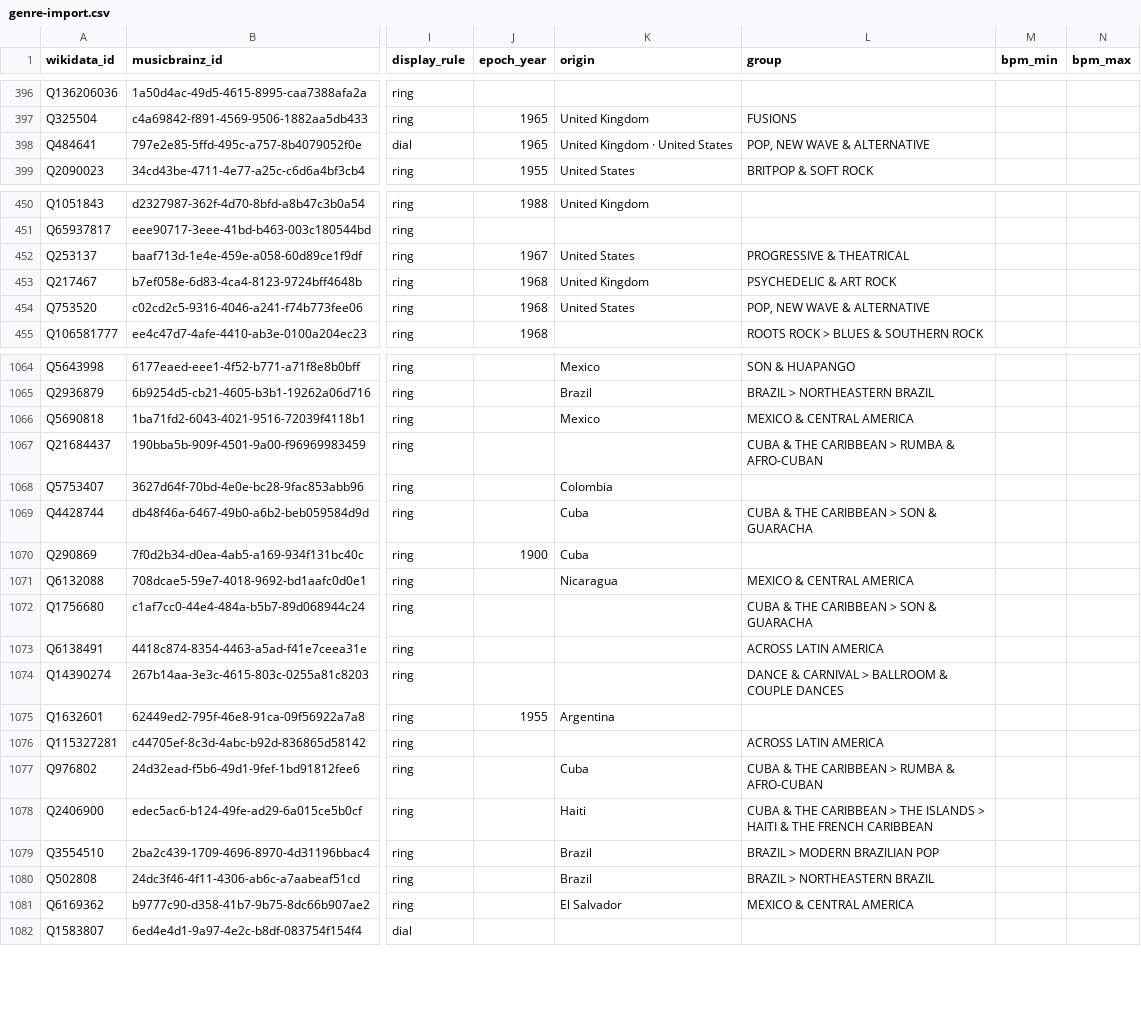
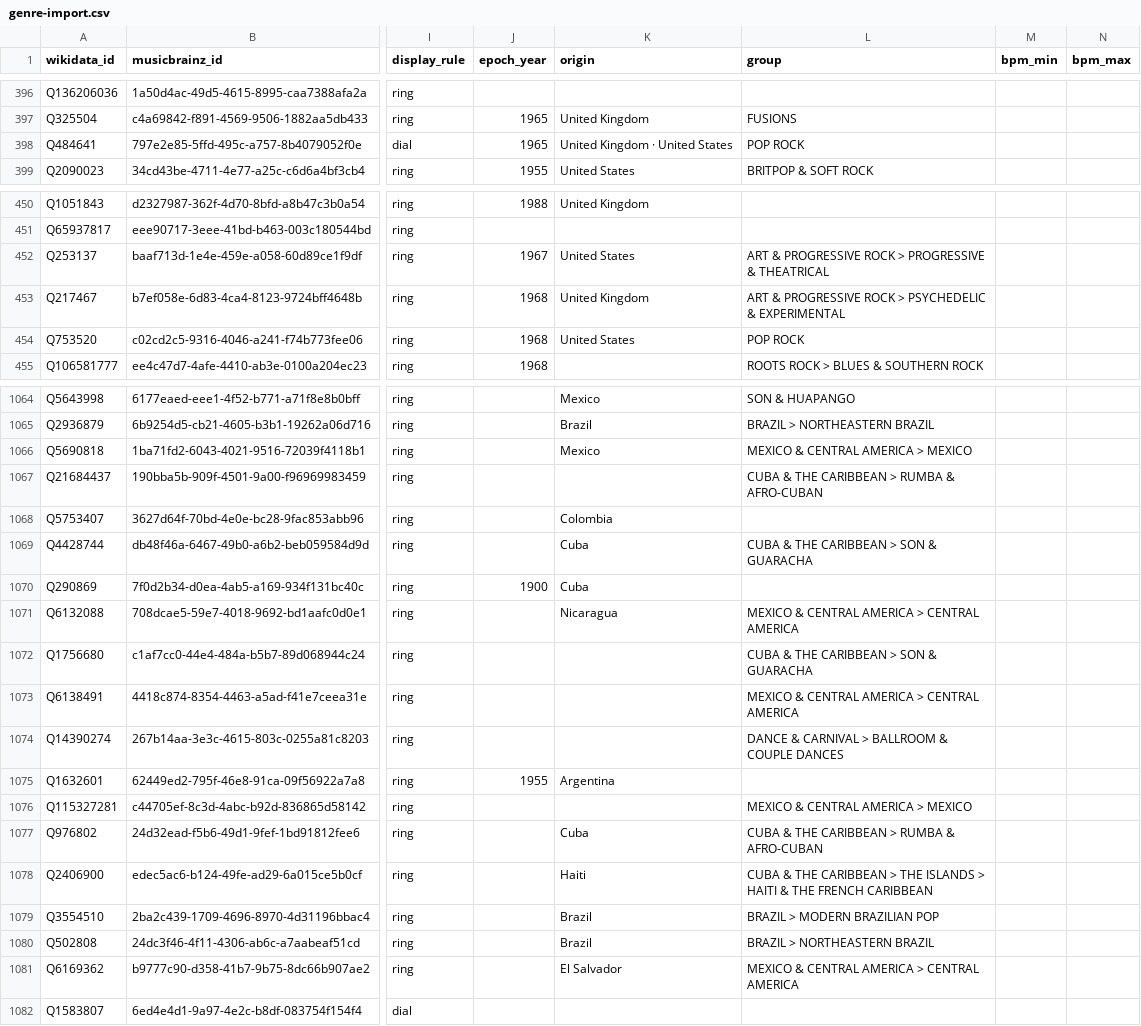
Before and after one commit to Maxitriangle/genre-atlas, a CSV file: data/genre-import.csv, drawn as a sheet; only a part is shown, gaps mark what is left out; the diff covers the shown part only; the diff names each change by its address in the sheet, - before the commit and + after, or states it on an @@ line.

```diff
--- a/data/genre-import.csv
+++ b/data/genre-import.csv
-L398 (group): POP, NEW WAVE & ALTERNATIVE
+L398 (group): POP ROCK
-L452 (group): PROGRESSIVE & THEATRICAL
+L452 (group): ART & PROGRESSIVE ROCK > PROGRESSIVE & THEATRICAL
-L453 (group): PSYCHEDELIC & ART ROCK
+L453 (group): ART & PROGRESSIVE ROCK > PSYCHEDELIC & EXPERIMENTAL
-L454 (group): POP, NEW WAVE & ALTERNATIVE
+L454 (group): POP ROCK
-L1066 (group): MEXICO & CENTRAL AMERICA
+L1066 (group): MEXICO & CENTRAL AMERICA > MEXICO
-L1071 (group): MEXICO & CENTRAL AMERICA
+L1071 (group): MEXICO & CENTRAL AMERICA > CENTRAL AMERICA
-L1073 (group): ACROSS LATIN AMERICA
+L1073 (group): MEXICO & CENTRAL AMERICA > CENTRAL AMERICA
-L1076 (group): ACROSS LATIN AMERICA
+L1076 (group): MEXICO & CENTRAL AMERICA > MEXICO
-L1081 (group): MEXICO & CENTRAL AMERICA
+L1081 (group): MEXICO & CENTRAL AMERICA > CENTRAL AMERICA
```
Also changed, not shown: 24 edited cells elsewhere in this file, data/genre-groups.csv, 2 other files.
